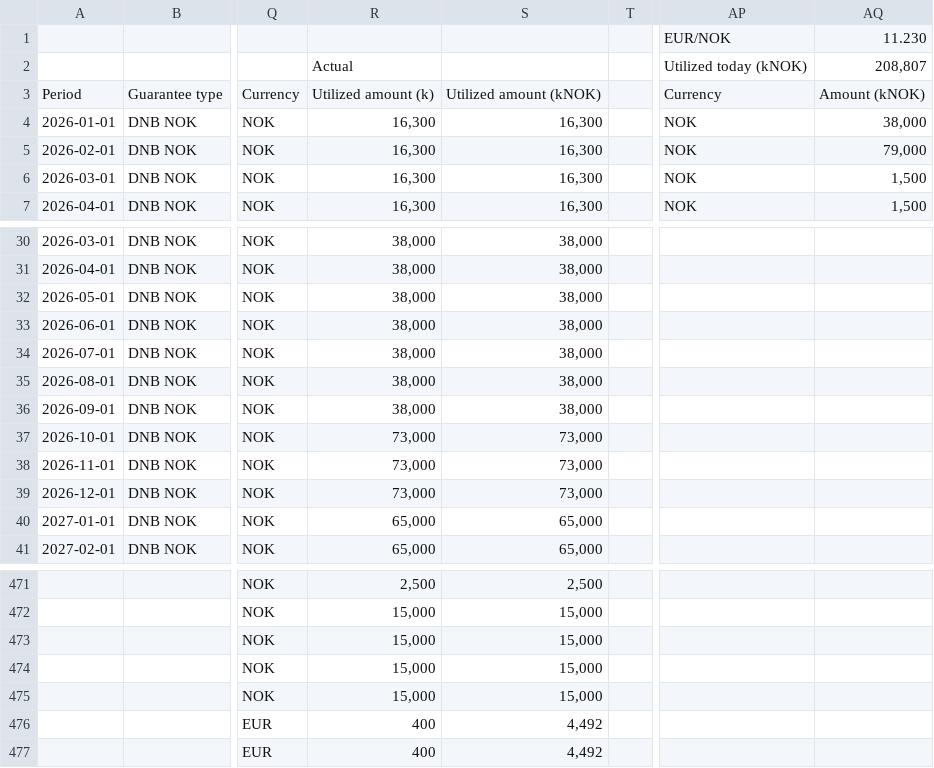
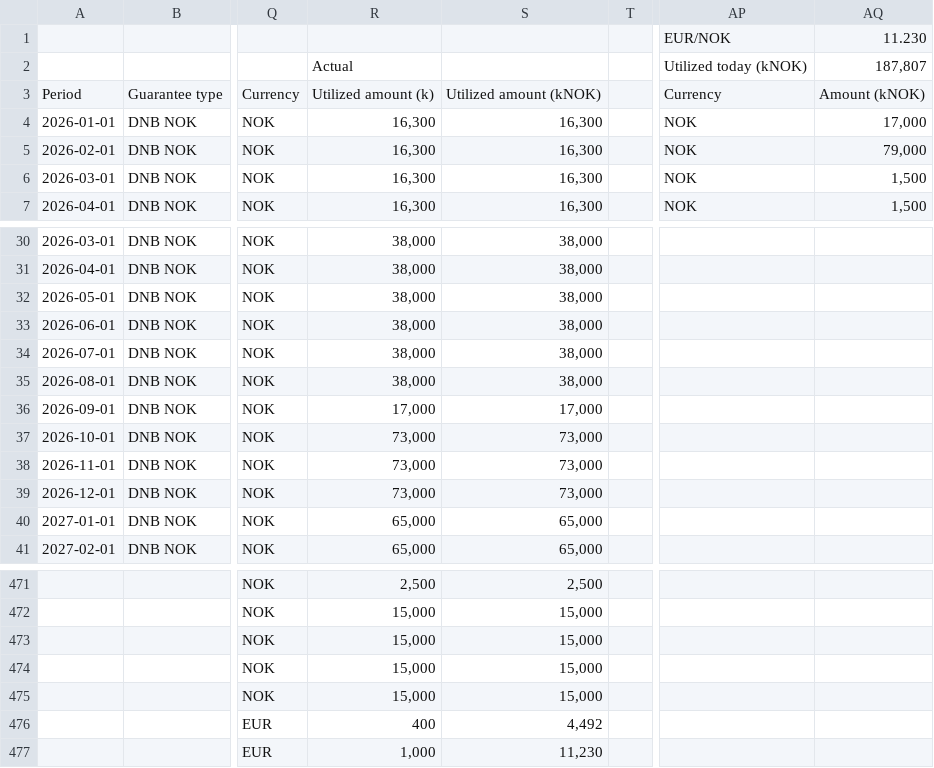
Before and after one commit to nancy908/Treasury-collateral-dashboard, a CSV file: Collateral calculator 2 - Summary.csv, drawn as a sheet; only a part is shown, gaps mark what is left out; the diff names each change by its address in the sheet, - before the commit and + after, or states it on an @@ line.

Commit message:
Auto-sync dashboard and data: 2026-09-22 11:40

```diff
--- a/Collateral calculator 2 - Summary.csv
+++ b/Collateral calculator 2 - Summary.csv
-AQ2: 208,807
+AQ2: 187,807
-AQ4: 38,000
+AQ4: 17,000
-R36: 38,000
+R36: 17,000
-S36: 38,000
+S36: 17,000
-R477: 400
+R477: 1,000
-S477: 4,492
+S477: 11,230
```
Also changed, not shown: Covenant forecast.csv, Data/Collateral calculator 2 - Summary.csv, 2 other files.
